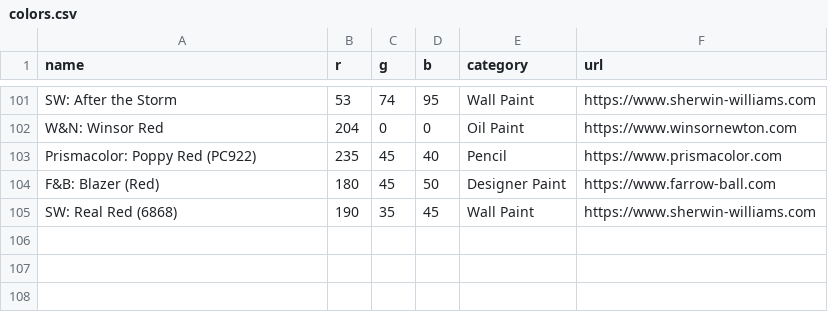
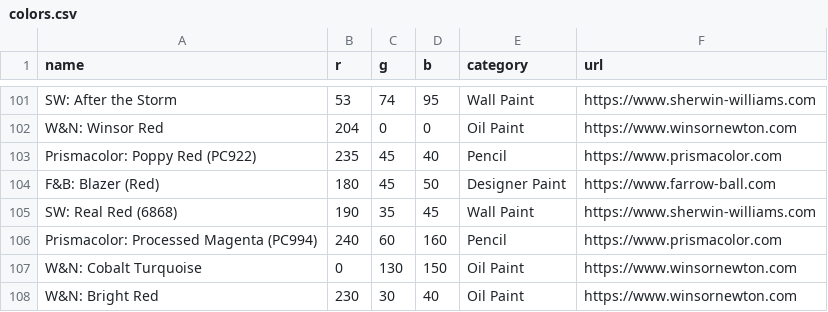
Before and after one commit to SerenaPelle/Gemini-Color-AI, a CSV file: colors.csv, drawn as a sheet; only a part is shown, gaps mark what is left out.

Commit message:
Update colors.csv

```diff
--- a/colors.csv
+++ b/colors.csv
@@ -105 +105,4 @@ F&B: Blazer (Red),180,45,50,Designer Paint,https://www.farrow-ball.com
 SW: Real Red (6868),190,35,45,Wall Paint,https://www.sherwin-williams.com
+Prismacolor: Processed Magenta (PC994),240,60,160,Pencil,https://www.prismacolor.com
+W&N: Cobalt Turquoise,0,130,150,Oil Paint,https://www.winsornewton.com
+W&N: Bright Red,230,30,40,Oil Paint,https://www.winsornewton.com
```
